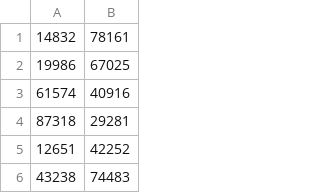
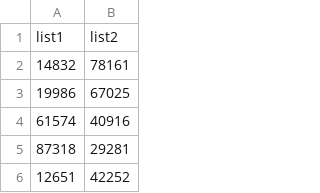
Before and after one commit to V1K1NGbg/Advent-Of-Code-2024, a CSV file: 1.csv, drawn as a sheet; only a part is shown; the shorter side is filled out with more unchanged rows.

```diff
--- a/1.csv
+++ b/1.csv
@@ -1 +1,2 @@
+list1,list2
 14832,78161
```
Also changed, not shown: 3 other files.
